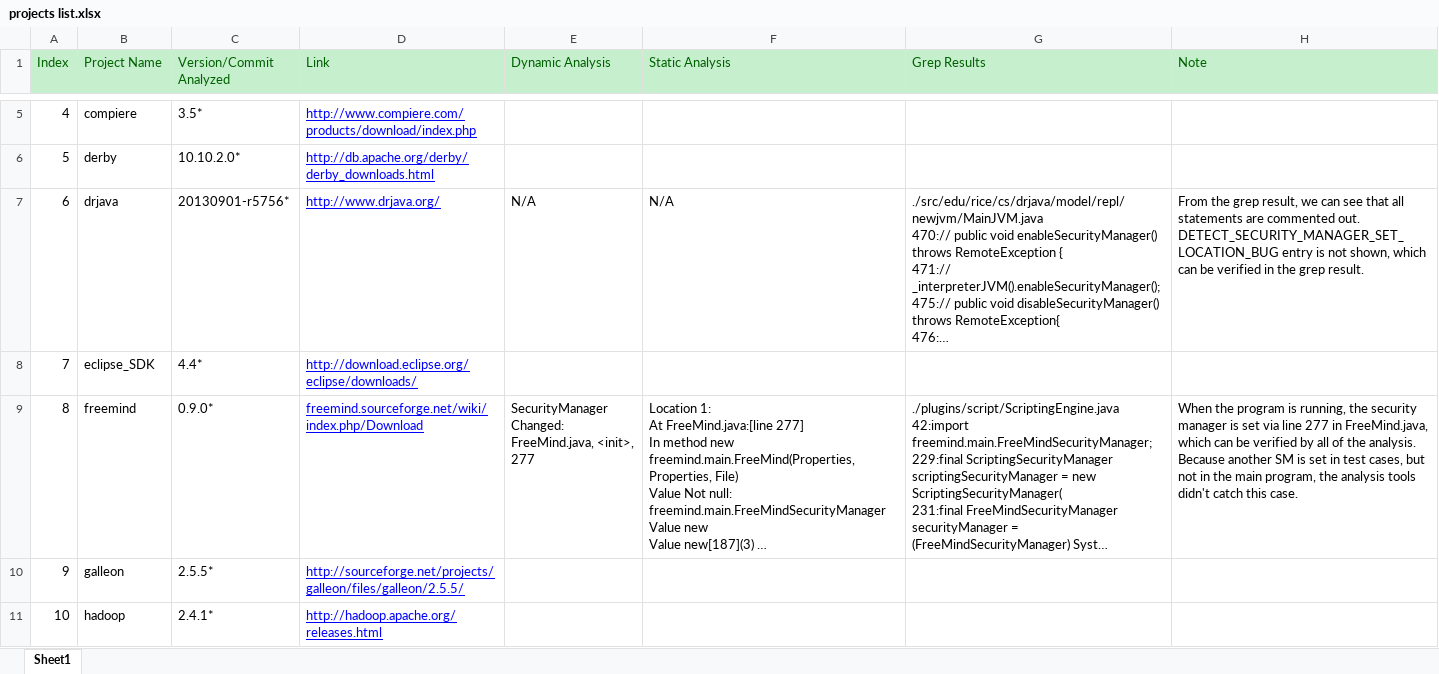
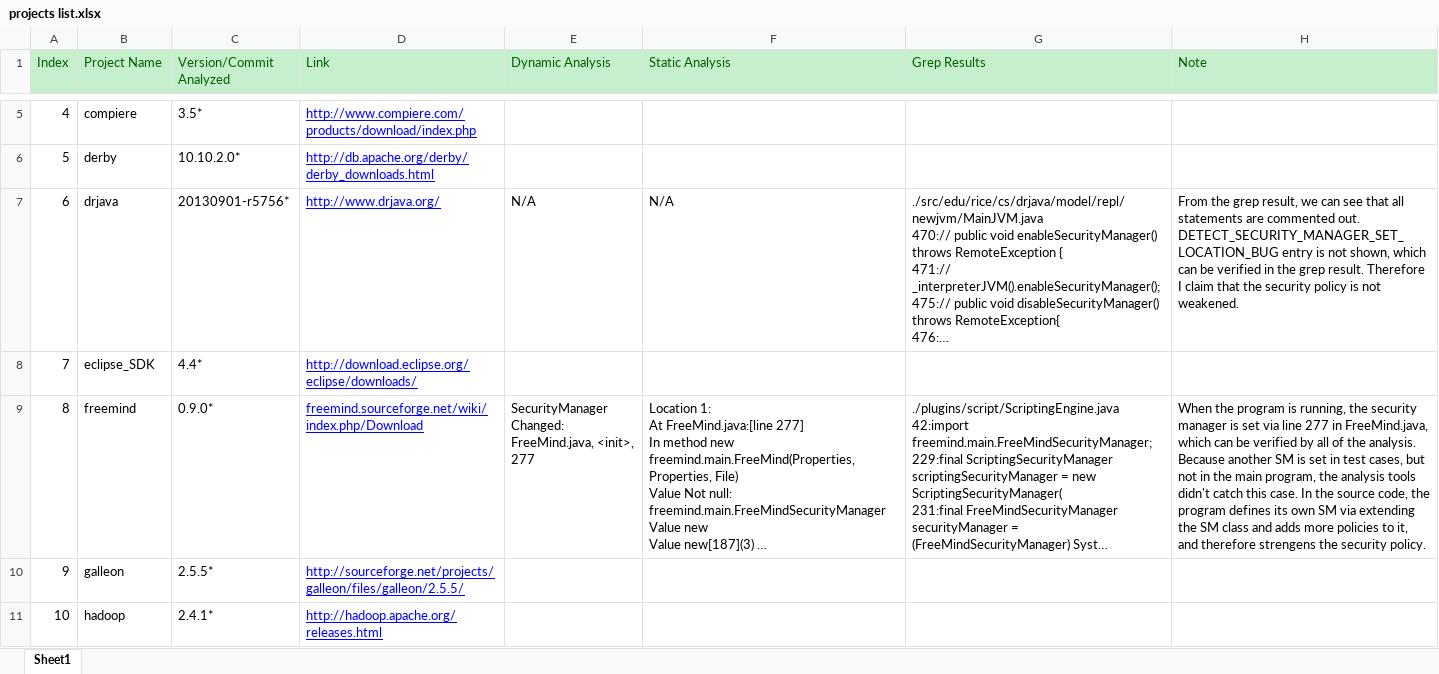
Before and after one commit to SecurityManagerCodeBase/ProjectsProfiles, an Excel workbook: projects list.xlsx, sheet Sheet1, drawn as a sheet; only a part is shown, gaps mark what is left out; long unchanged cells end in …; values as stored, in another font and other column widths than the file's, no borders; the diff names each change by its address in the sheet, - before the commit and + after, or states it on an @@ line.

Commit message:
Personal notes, added a little bit

```diff
--- a/projects list.xlsx (sheet Sheet1)
+++ b/projects list.xlsx (sheet Sheet1)
-H7 (Note): …grep result.
+H7 (Note): …grep result. Therefore I claim that the security policy is not weakened.
-H9 (Note): …this case.
+H9 (Note): …this case. In the source code, the program defines its own SM via extending the SM class and adds more policies to it, and therefore strengens the security policy.
```
